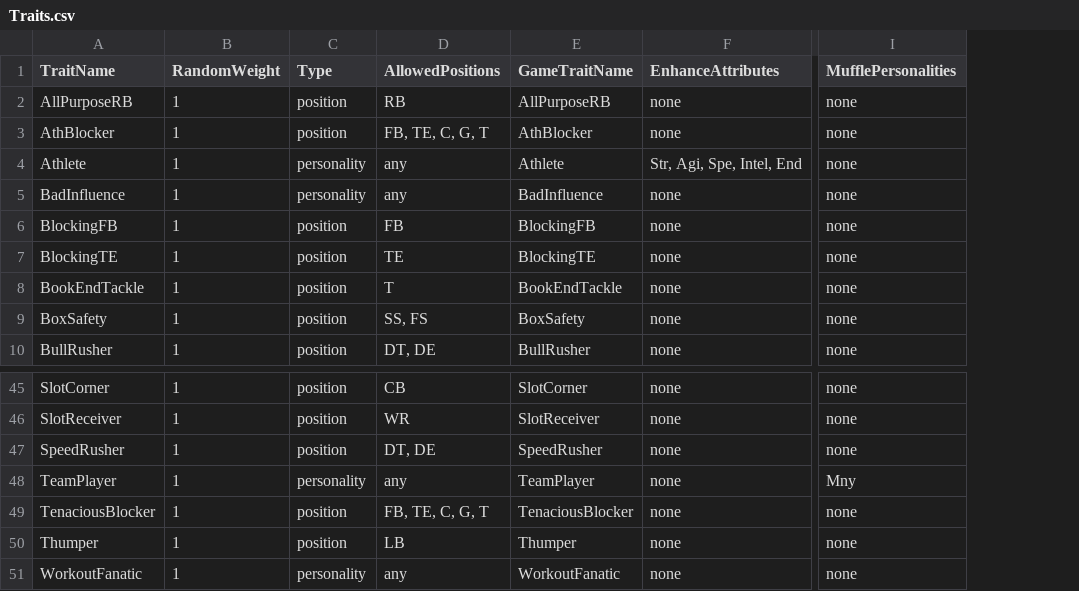
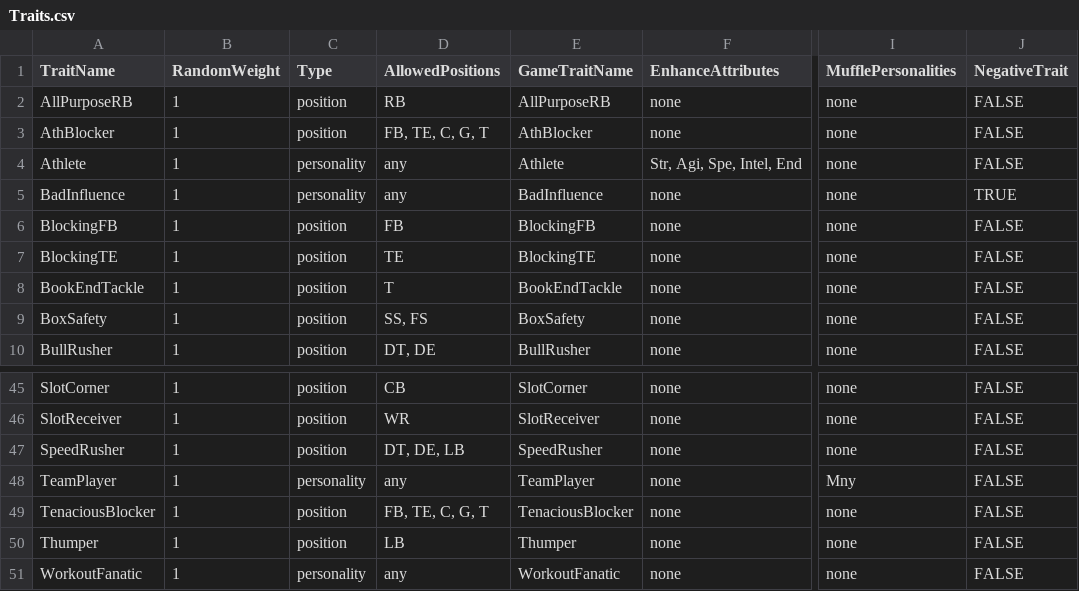
Before and after one commit to rasp30024/CSFLDraftCreator, a CSV file: CSFLDraftCreator/Traits.csv, drawn as a sheet; only a part is shown, gaps mark what is left out; the diff names each change by its address in the sheet, - before the commit and + after, or states it on an @@ line.

Commit message:
Added negative tags to traits and added allownegative tag to tiers.  This allows some tiers to only get positive or nuetral tags for players such as Hall of Famers.

```diff
--- a/CSFLDraftCreator/Traits.csv
+++ b/CSFLDraftCreator/Traits.csv
+column J (NegativeTrait), rows 2-10: FALSE | FALSE | FALSE | TRUE | FALSE | FALSE | FALSE | FALSE | FALSE; rows 45-51: all FALSE
-D47 (AllowedPositions): DT, DE
+D47 (AllowedPositions): DT, DE, LB
```
Also changed, not shown: CSFLDraftCreator/Tiers.csv, 4 other files.
